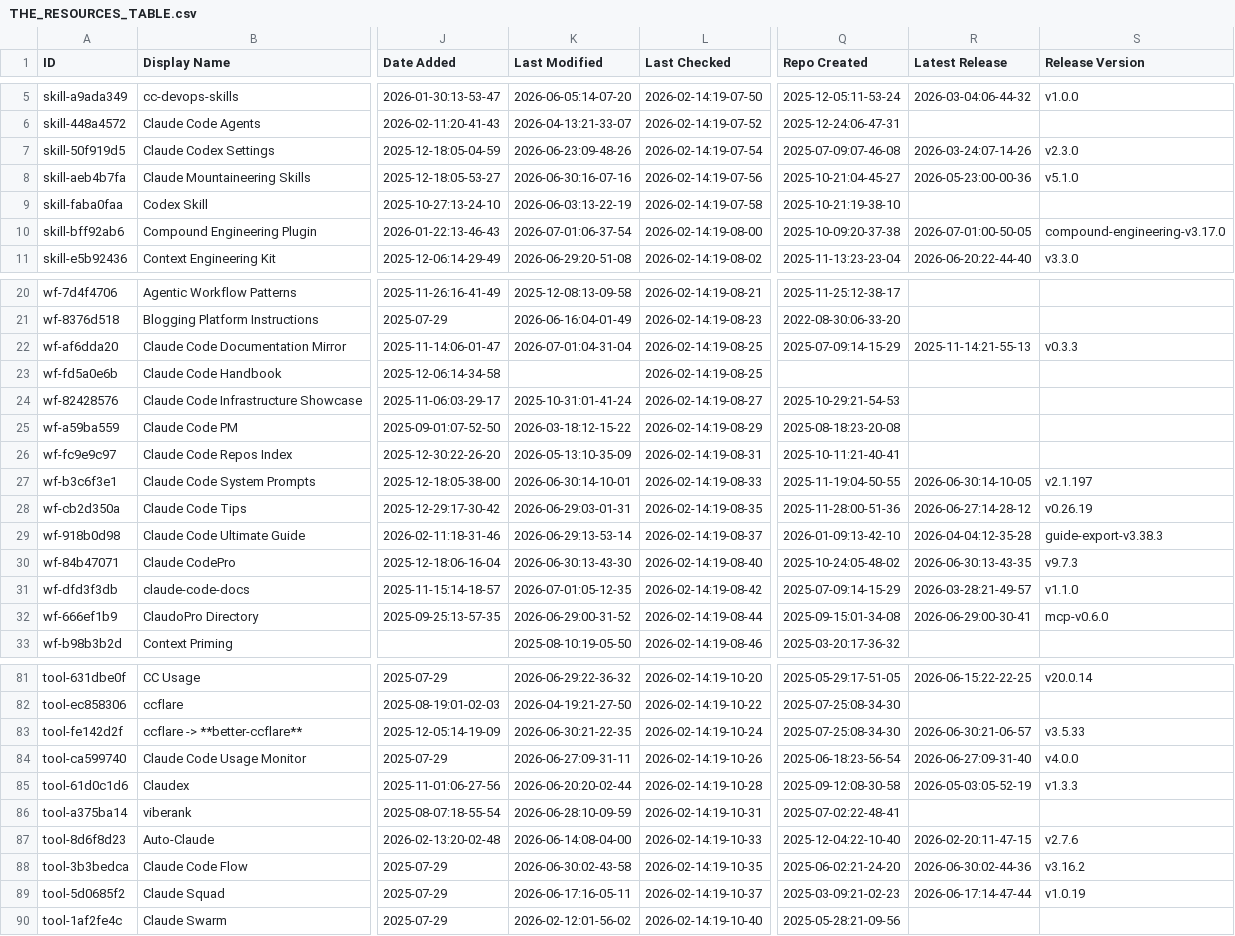
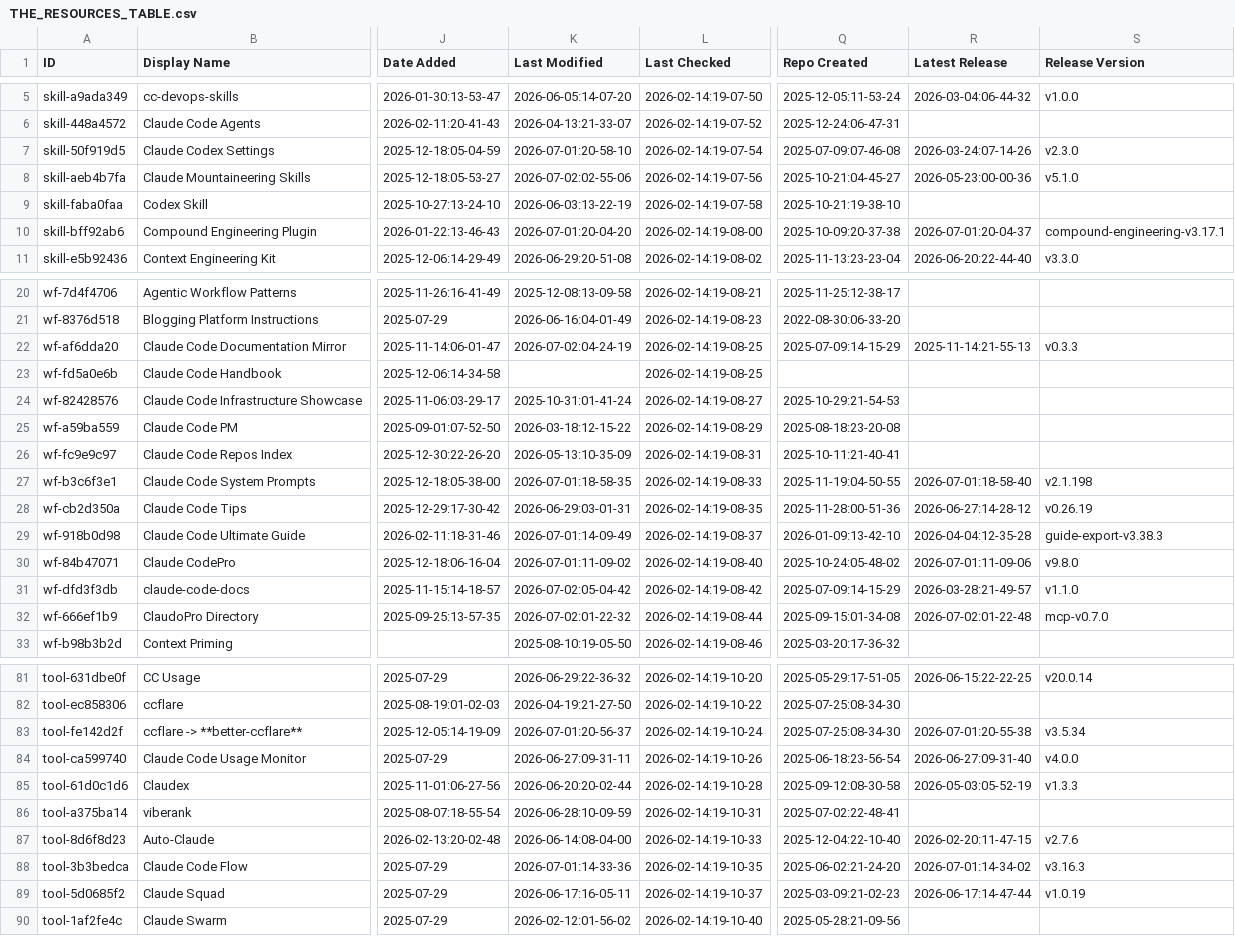
Before and after one commit to SudhiHebbar/awesome-claude-code, a CSV file: THE_RESOURCES_TABLE.csv, drawn as a sheet; only a part is shown, gaps mark what is left out; the diff covers the shown part only; the diff names each change by its address in the sheet, - before the commit and + after, or states it on an @@ line.

```diff
--- a/THE_RESOURCES_TABLE.csv
+++ b/THE_RESOURCES_TABLE.csv
-K7 (Last Modified): 2026-06-23:09-48-26
+K7 (Last Modified): 2026-07-01:20-58-10
-K8 (Last Modified): 2026-06-30:16-07-16
+K8 (Last Modified): 2026-07-02:02-55-06
-K10 (Last Modified): 2026-07-01:06-37-54
+K10 (Last Modified): 2026-07-01:20-04-20
-R10 (Latest Release): 2026-07-01:00-50-05
+R10 (Latest Release): 2026-07-01:20-04-37
-S10 (Release Version): compound-engineering-v3.17.0
+S10 (Release Version): compound-engineering-v3.17.1
-K22 (Last Modified): 2026-07-01:04-31-04
+K22 (Last Modified): 2026-07-02:04-24-19
-K27 (Last Modified): 2026-06-30:14-10-01
+K27 (Last Modified): 2026-07-01:18-58-35
-R27 (Latest Release): 2026-06-30:14-10-05
+R27 (Latest Release): 2026-07-01:18-58-40
-S27 (Release Version): v2.1.197
+S27 (Release Version): v2.1.198
-K29 (Last Modified): 2026-06-29:13-53-14
+K29 (Last Modified): 2026-07-01:14-09-49
-K30 (Last Modified): 2026-06-30:13-43-30
+K30 (Last Modified): 2026-07-01:11-09-02
-R30 (Latest Release): 2026-06-30:13-43-35
+R30 (Latest Release): 2026-07-01:11-09-06
-S30 (Release Version): v9.7.3
+S30 (Release Version): v9.8.0
-K31 (Last Modified): 2026-07-01:05-12-35
+K31 (Last Modified): 2026-07-02:05-04-42
-K32 (Last Modified): 2026-06-29:00-31-52
+K32 (Last Modified): 2026-07-02:01-22-32
-R32 (Latest Release): 2026-06-29:00-30-41
+R32 (Latest Release): 2026-07-02:01-22-48
-S32 (Release Version): mcp-v0.6.0
+S32 (Release Version): mcp-v0.7.0
-K83 (Last Modified): 2026-06-30:21-22-35
+K83 (Last Modified): 2026-07-01:20-56-37
-R83 (Latest Release): 2026-06-30:21-06-57
+R83 (Latest Release): 2026-07-01:20-55-38
-S83 (Release Version): v3.5.33
+S83 (Release Version): v3.5.34
-K88 (Last Modified): 2026-06-30:02-43-58
+K88 (Last Modified): 2026-07-01:14-33-36
-R88 (Latest Release): 2026-06-30:02-44-36
+R88 (Latest Release): 2026-07-01:14-34-02
-S88 (Release Version): v3.16.2
+S88 (Release Version): v3.16.3
```
Also changed, not shown: 24 edited cells elsewhere in this file.
